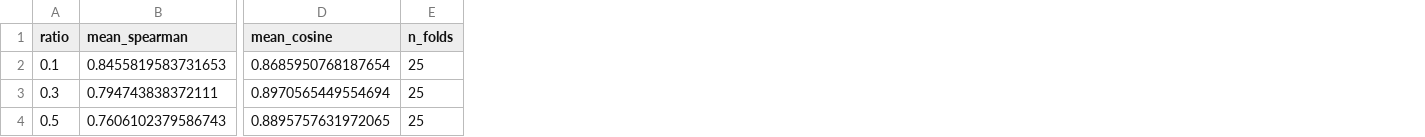
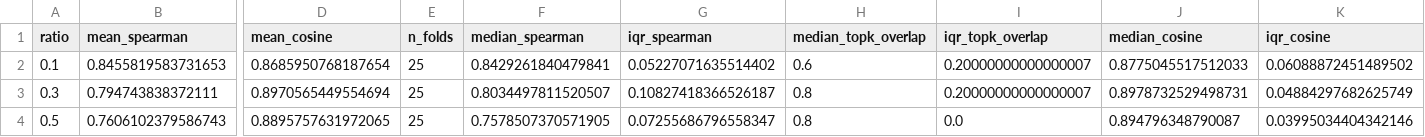
Before and after one commit to shilinjosline/InterpretableML, a CSV file: results/mvs-hpo-20260202-031158-8bf30d5a/agreement_table.csv, drawn as a sheet; only a part is shown, gaps mark what is left out; the diff names each change by its address in the sheet, - before the commit and + after, or states it on an @@ line.

```diff
--- a/results/mvs-hpo-20260202-031158-8bf30d5a/agreement_table.csv
+++ b/results/mvs-hpo-20260202-031158-8bf30d5a/agreement_table.csv
+column F (median_spearman), rows 2-4: 0.8429261840479841 | 0.8034497811520507 | 0.7578507370571905
+column G (iqr_spearman), rows 2-4: 0.05227071635514402 | 0.10827418366526187 | 0.07255686796558347
+column H (median_topk_overlap), rows 2-4: 0.6 | 0.8 | 0.8
+column I (iqr_topk_overlap), rows 2-4: 0.20000000000000007 | 0.20000000000000007 | 0.0
+column J (median_cosine), rows 2-4: 0.8775045517512033 | 0.8978732529498731 | 0.894796348790087
+column K (iqr_cosine), rows 2-4: 0.06088872451489502 | 0.04884297682625749 | 0.03995034404342146
```
Also changed, not shown: results/mvs-hpo-20260202-031158-8bf30d5a/stability_table.csv, 2 other files.
